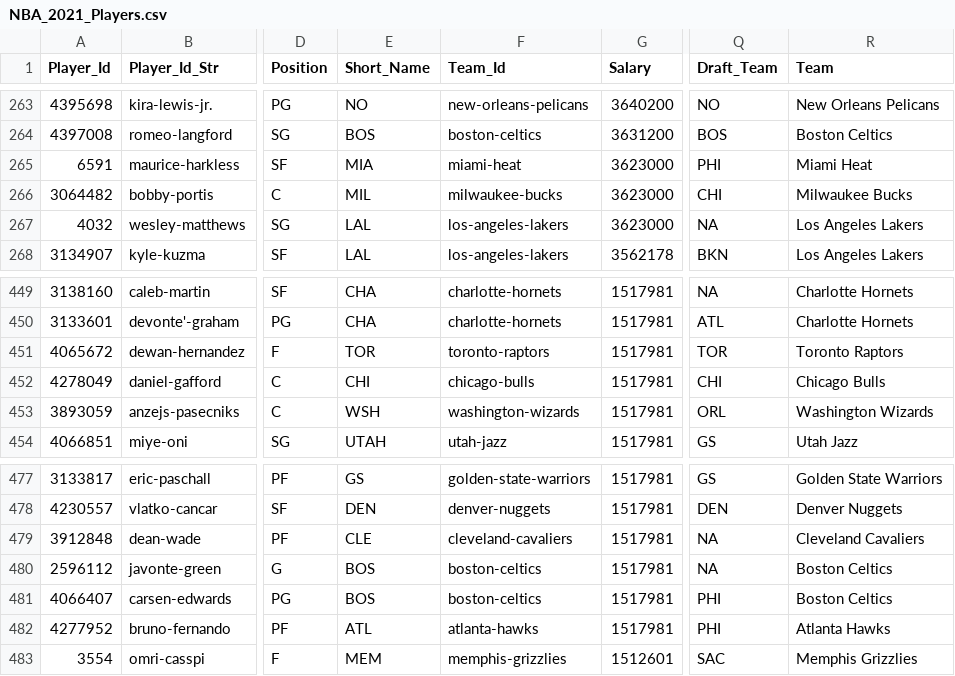
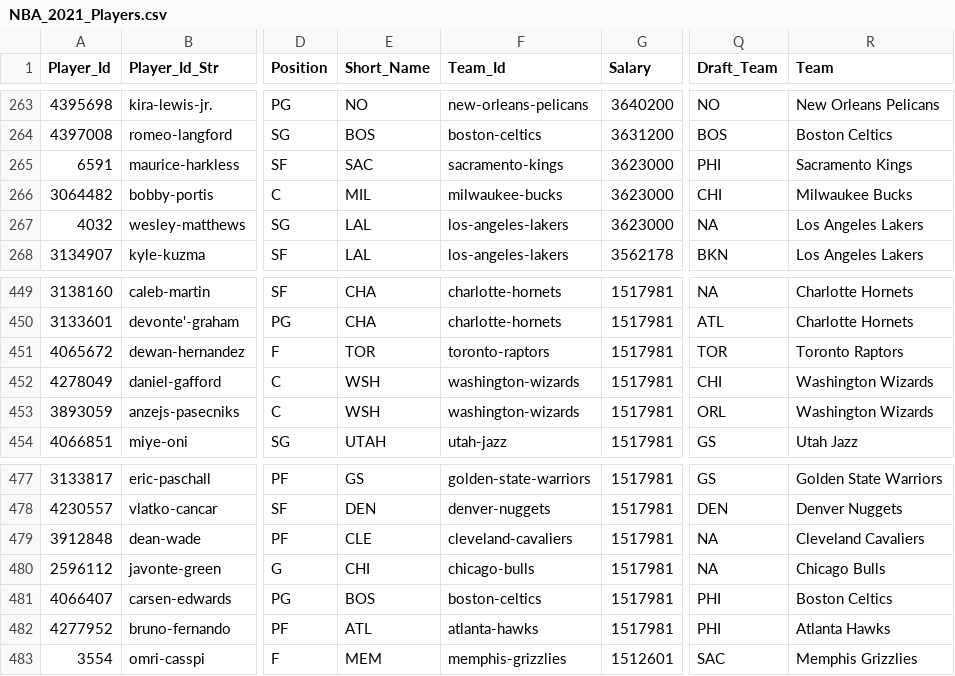
Before and after one commit to MattC137/Open_Data, a CSV file: Data/Sports/NBA/NBA_2021_Players.csv, drawn as a sheet; only a part is shown, gaps mark what is left out; the diff covers the shown part only; the diff names each change by its address in the sheet, - before the commit and + after, or states it on an @@ line.

```diff
--- a/Data/Sports/NBA/NBA_2021_Players.csv
+++ b/Data/Sports/NBA/NBA_2021_Players.csv
-E265 (Short_Name): MIA
+E265 (Short_Name): SAC
-F265 (Team_Id): miami-heat
+F265 (Team_Id): sacramento-kings
-R265 (Team): Miami Heat
+R265 (Team): Sacramento Kings
-E452 (Short_Name): CHI
+E452 (Short_Name): WSH
-F452 (Team_Id): chicago-bulls
+F452 (Team_Id): washington-wizards
-R452 (Team): Chicago Bulls
+R452 (Team): Washington Wizards
-E480 (Short_Name): BOS
+E480 (Short_Name): CHI
-F480 (Team_Id): boston-celtics
+F480 (Team_Id): chicago-bulls
-R480 (Team): Boston Celtics
+R480 (Team): Chicago Bulls
```
Also changed, not shown: 23 edited cells elsewhere in this file, Data/Sports/NBA/NBA_2021_Games.csv, Data/Sports/NBA/NBA_2021_Line_Log.csv, 2 other files.
